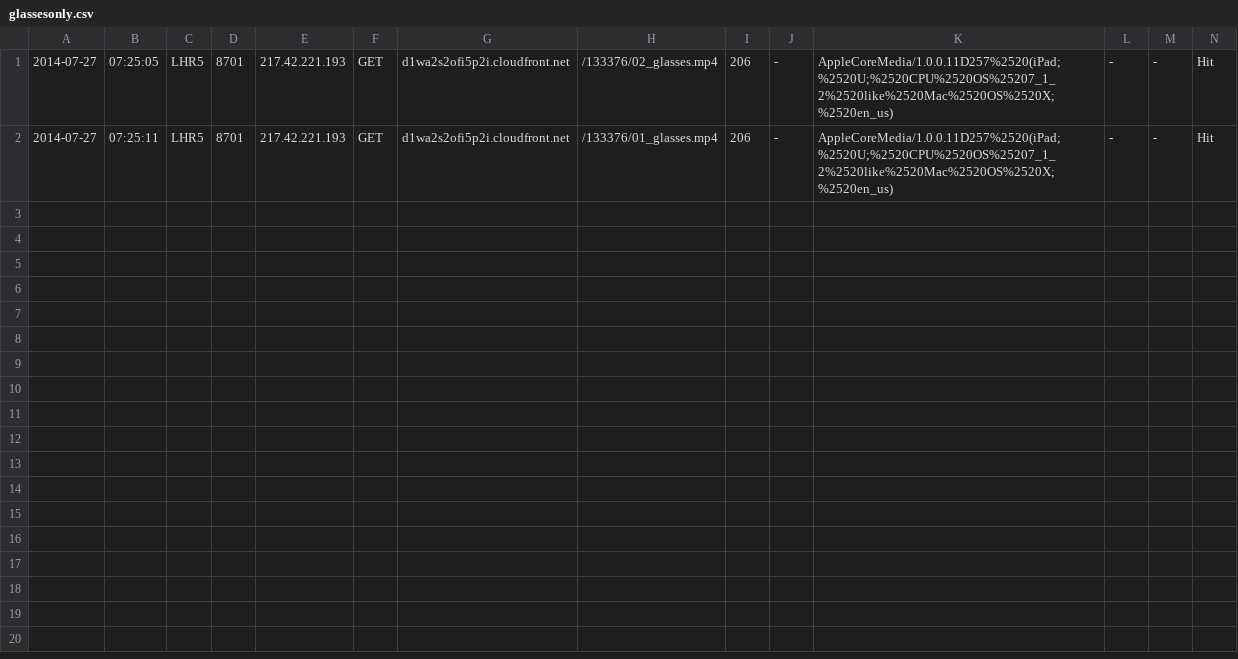
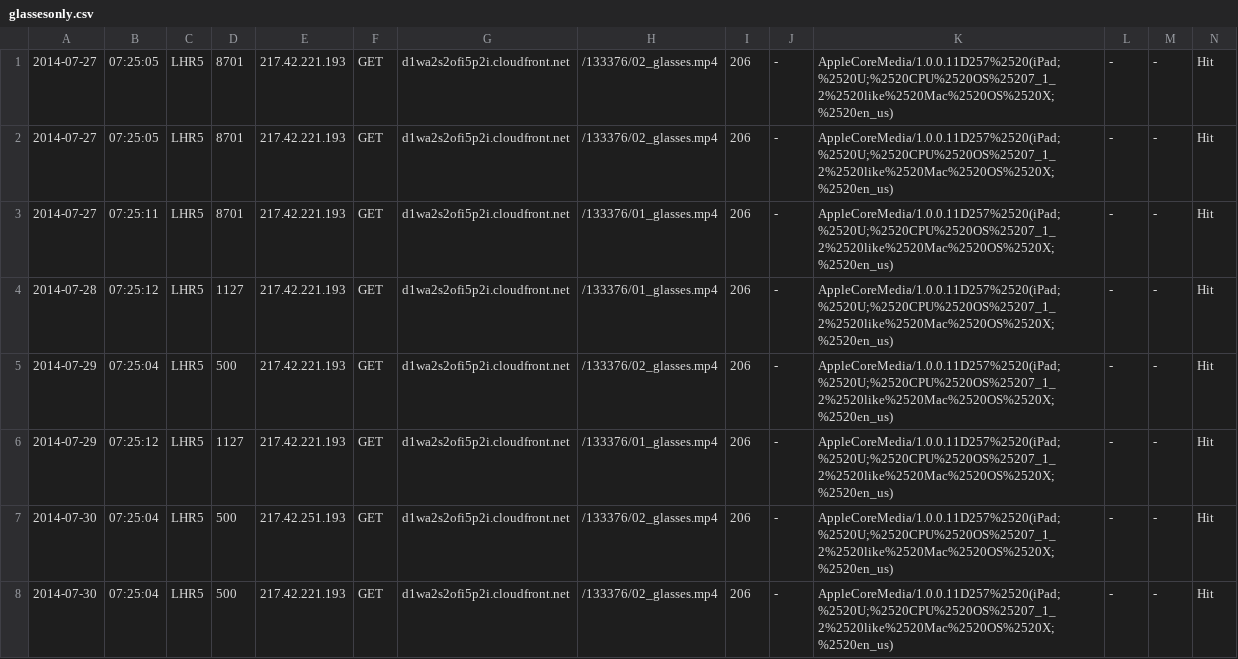
Before and after one commit to sirvan3tr/analyzer, a CSV file: glassesonly.csv, drawn as a sheet; only a part is shown; rows hold the shown columns only; the diff names each change by its address in the sheet, - before the commit and + after, or states it on an @@ line.

```diff
--- a/glassesonly.csv
+++ b/glassesonly.csv
+row 1: 2014-07-27 | 07:25:05 | LHR5 | 8701 | 217.42.221.193 | GET | d1wa2s2ofi5p2i.cloudfront.net | /133376/02_glasses.mp4 | 206 | - | AppleCoreMedia/1.0.0.11D257%2520(iPad;%2520U;%2520CPU%2520OS%25207_1_2%2520like%2520Mac%2520OS%2520X;%2520en_us) | - | - | Hit
+row 4: 2014-07-28 | 07:25:12 | LHR5 | 1127 | 217.42.221.193 | GET | d1wa2s2ofi5p2i.cloudfront.net | /133376/01_glasses.mp4 | 206 | - | AppleCoreMedia/1.0.0.11D257%2520(iPad;%2520U;%2520CPU%2520OS%25207_1_2%2520like%2520Mac%2520OS%2520X;%2520en_us) | - | - | Hit
+row 5: 2014-07-29 | 07:25:04 | LHR5 | 500 | 217.42.221.193 | GET | d1wa2s2ofi5p2i.cloudfront.net | /133376/02_glasses.mp4 | 206 | - | AppleCoreMedia/1.0.0.11D257%2520(iPad;%2520U;%2520CPU%2520OS%25207_1_2%2520like%2520Mac%2520OS%2520X;%2520en_us) | - | - | Hit
+row 6: 2014-07-29 | 07:25:12 | LHR5 | 1127 | 217.42.221.193 | GET | d1wa2s2ofi5p2i.cloudfront.net | /133376/01_glasses.mp4 | 206 | - | AppleCoreMedia/1.0.0.11D257%2520(iPad;%2520U;%2520CPU%2520OS%25207_1_2%2520like%2520Mac%2520OS%2520X;%2520en_us) | - | - | Hit
+row 7: 2014-07-30 | 07:25:04 | LHR5 | 500 | 217.42.251.193 | GET | d1wa2s2ofi5p2i.cloudfront.net | /133376/02_glasses.mp4 | 206 | - | AppleCoreMedia/1.0.0.11D257%2520(iPad;%2520U;%2520CPU%2520OS%25207_1_2%2520like%2520Mac%2520OS%2520X;%2520en_us) | - | - | Hit
+row 8: 2014-07-30 | 07:25:04 | LHR5 | 500 | 217.42.221.193 | GET | d1wa2s2ofi5p2i.cloudfront.net | /133376/02_glasses.mp4 | 206 | - | AppleCoreMedia/1.0.0.11D257%2520(iPad;%2520U;%2520CPU%2520OS%25207_1_2%2520like%2520Mac%2520OS%2520X;%2520en_us) | - | - | Hit
```
Also changed, not shown: 20 other files.
